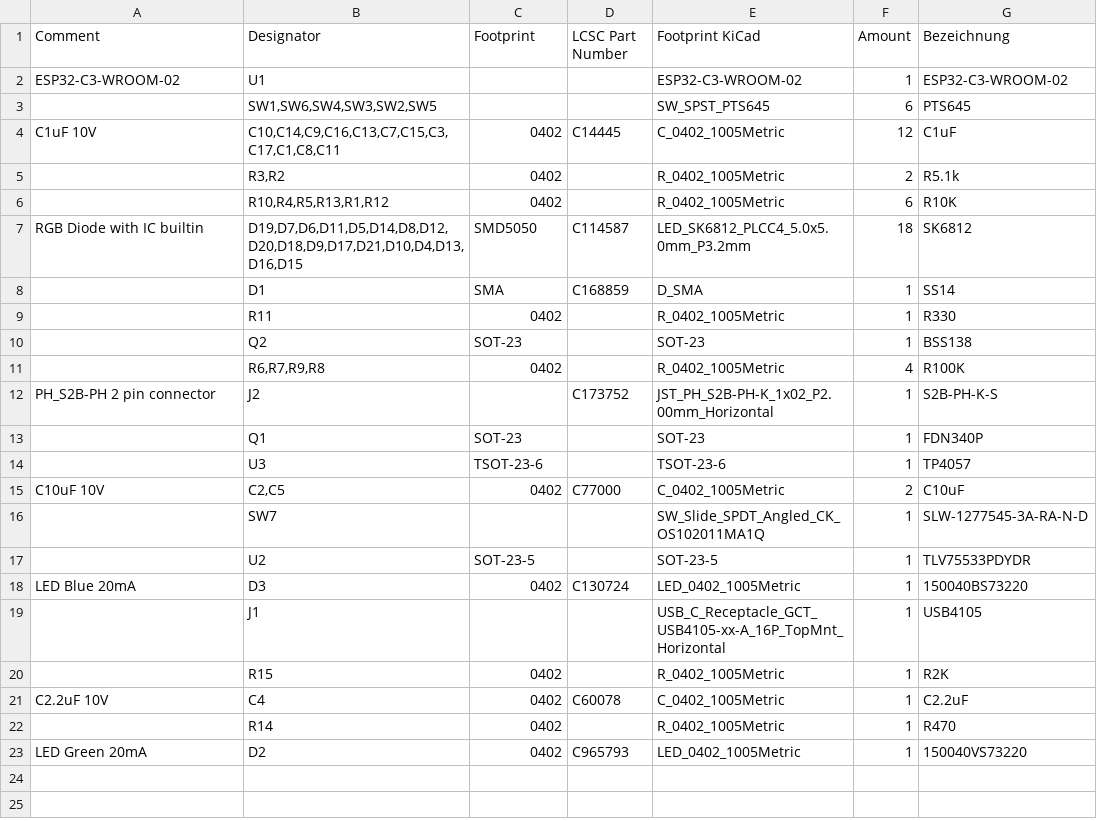
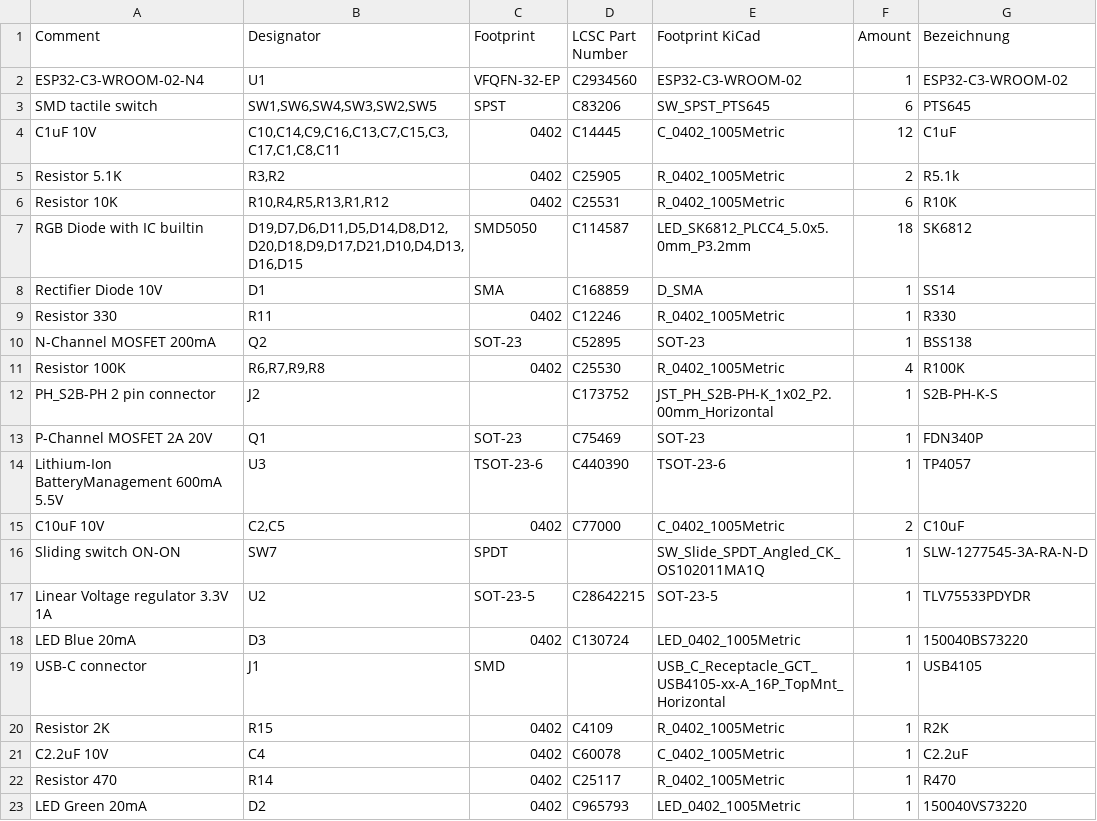
Before and after one commit to RunningJoke/reactionButton, a CSV file: cad/pcb/PCB Board/JLCPCBBOM.csv, drawn as a sheet.

```diff
--- a/cad/pcb/PCB Board/JLCPCBBOM.csv
+++ b/cad/pcb/PCB Board/JLCPCBBOM.csv
@@ -1,23 +1,23 @@
 Comment;Designator;Footprint;LCSC Part Number;Footprint KiCad;Amount;Bezeichnung
-ESP32-C3-WROOM-02;U1;;;ESP32-C3-WROOM-02;1;ESP32-C3-WROOM-02
-;SW1,SW6,SW4,SW3,SW2,SW5;;;SW_SPST_PTS645;6;PTS645
+ESP32-C3-WROOM-02-N4;U1;VFQFN-32-EP;C2934560;ESP32-C3-WROOM-02;1;ESP32-C3-WROOM-02
+SMD tactile switch ;SW1,SW6,SW4,SW3,SW2,SW5;SPST;C83206;SW_SPST_PTS645;6;PTS645
 C1uF 10V;C10,C14,C9,C16,C13,C7,C15,C3,C17,C1,C8,C11;0402;C14445;C_0402_1005Metric;12;C1uF
-;R3,R2;0402;;R_0402_1005Metric;2;R5.1k
-;R10,R4,R5,R13,R1,R12;0402;;R_0402_1005Metric;6;R10K
+Resistor 5.1K;R3,R2;0402;C25905;R_0402_1005Metric;2;R5.1k
+Resistor 10K;R10,R4,R5,R13,R1,R12;0402;C25531;R_0402_1005Metric;6;R10K
 RGB Diode with IC builtin;D19,D7,D6,D11,D5,D14,D8,D12,D20,D18,D9,D17,D21,D10,D4,D13,D16,D15;SMD5050;C114587;LED_SK6812_PLCC4_5.0x5.0mm_P3.2mm;18;SK6812
-;D1;SMA;C168859;D_SMA;1;SS14
-;R11;0402;;R_0402_1005Metric;1;R330
-;Q2;SOT-23;;SOT-23;1;BSS138
-;R6,R7,R9,R8;0402;;R_0402_1005Metric;4;R100K
+Rectifier Diode 10V;D1;SMA;C168859;D_SMA;1;SS14
+Resistor 330;R11;0402;C12246;R_0402_1005Metric;1;R330
+N-Channel MOSFET 200mA;Q2;SOT-23;C52895;SOT-23;1;BSS138
+Resistor 100K;R6,R7,R9,R8;0402;C25530;R_0402_1005Metric;4;R100K
 PH_S2B-PH 2 pin connector;J2;;C173752;JST_PH_S2B-PH-K_1x02_P2.00mm_Horizontal;1;S2B-PH-K-S
-;Q1;SOT-23;;SOT-23;1;FDN340P
-;U3;TSOT-23-6;;TSOT-23-6;1;TP4057
+P-Channel MOSFET 2A 20V;Q1;SOT-23;C75469;SOT-23;1;FDN340P
+Lithium-Ion BatteryManagement 600mA 5.5V;U3;TSOT-23-6;C440390;TSOT-23-6;1;TP4057
 C10uF 10V;C2,C5;0402;C77000;C_0402_1005Metric;2;C10uF
-;SW7;;;SW_Slide_SPDT_Angled_CK_OS102011MA1Q;1;SLW-1277545-3A-RA-N-D
-;U2;SOT-23-5;;SOT-23-5;1;TLV75533PDYDR
+Sliding switch ON-ON;SW7;SPDT;;SW_Slide_SPDT_Angled_CK_OS102011MA1Q;1;SLW-1277545-3A-RA-N-D
+Linear Voltage regulator 3.3V 1A;U2;SOT-23-5;C28642215;SOT-23-5;1;TLV75533PDYDR
 LED Blue 20mA;D3;0402;C130724;LED_0402_1005Metric;1;150040BS73220
-;J1;;;USB_C_Receptacle_GCT_USB4105-xx-A_16P_TopMnt_Horizontal;1;USB4105
-;R15;0402;;R_0402_1005Metric;1;R2K
+USB-C connector;J1;SMD;;USB_C_Receptacle_GCT_USB4105-xx-A_16P_TopMnt_Horizontal;1;USB4105
+Resistor 2K;R15;0402;C4109;R_0402_1005Metric;1;R2K
 C2.2uF 10V;C4;0402;C60078;C_0402_1005Metric;1;C2.2uF
-;R14;0402;;R_0402_1005Metric;1;R470
+Resistor 470;R14;0402;C25117;R_0402_1005Metric;1;R470
 LED Green 20mA;D2;0402;C965793;LED_0402_1005Metric;1;150040VS73220
```
Also changed, not shown: 4 other files.
